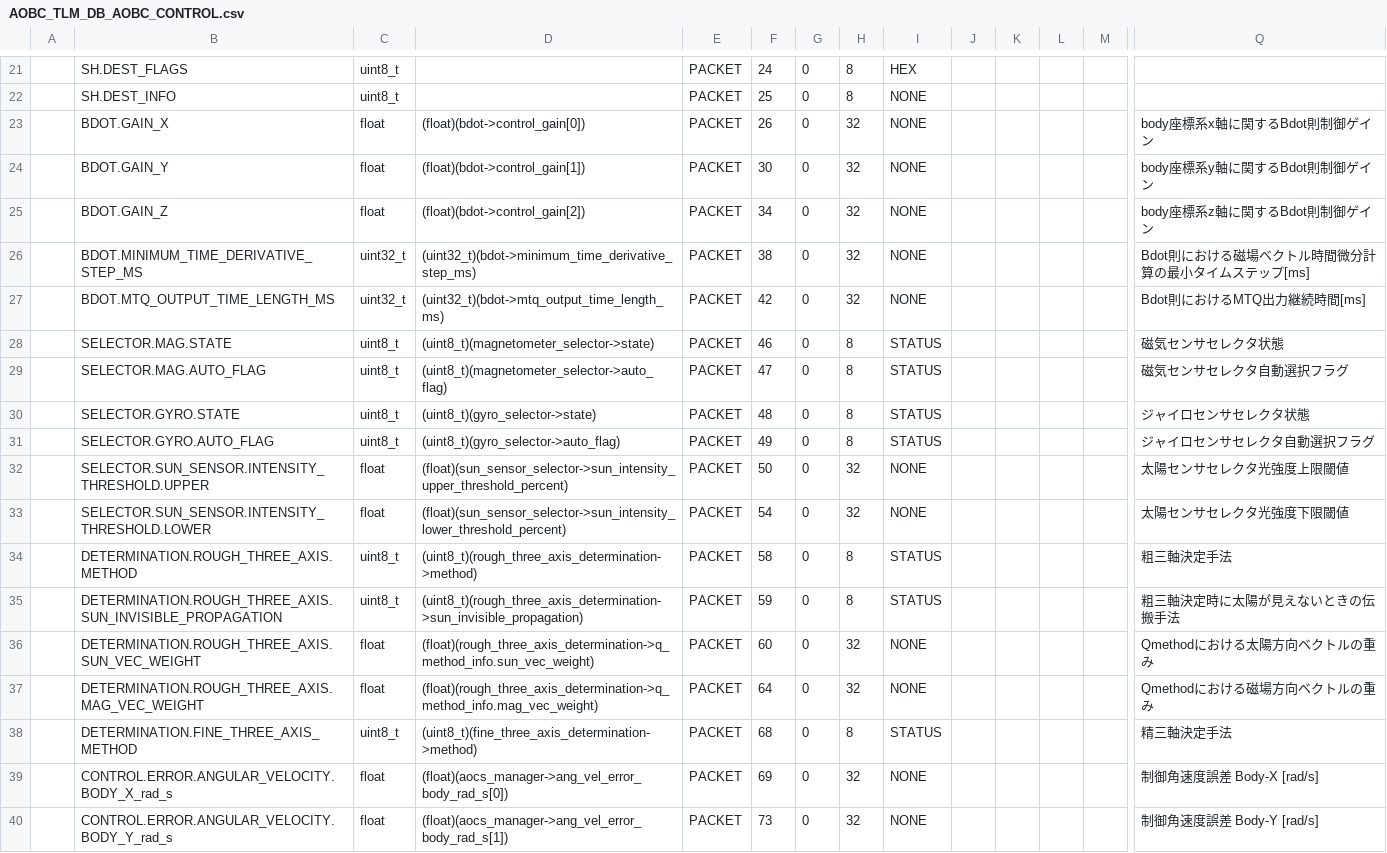
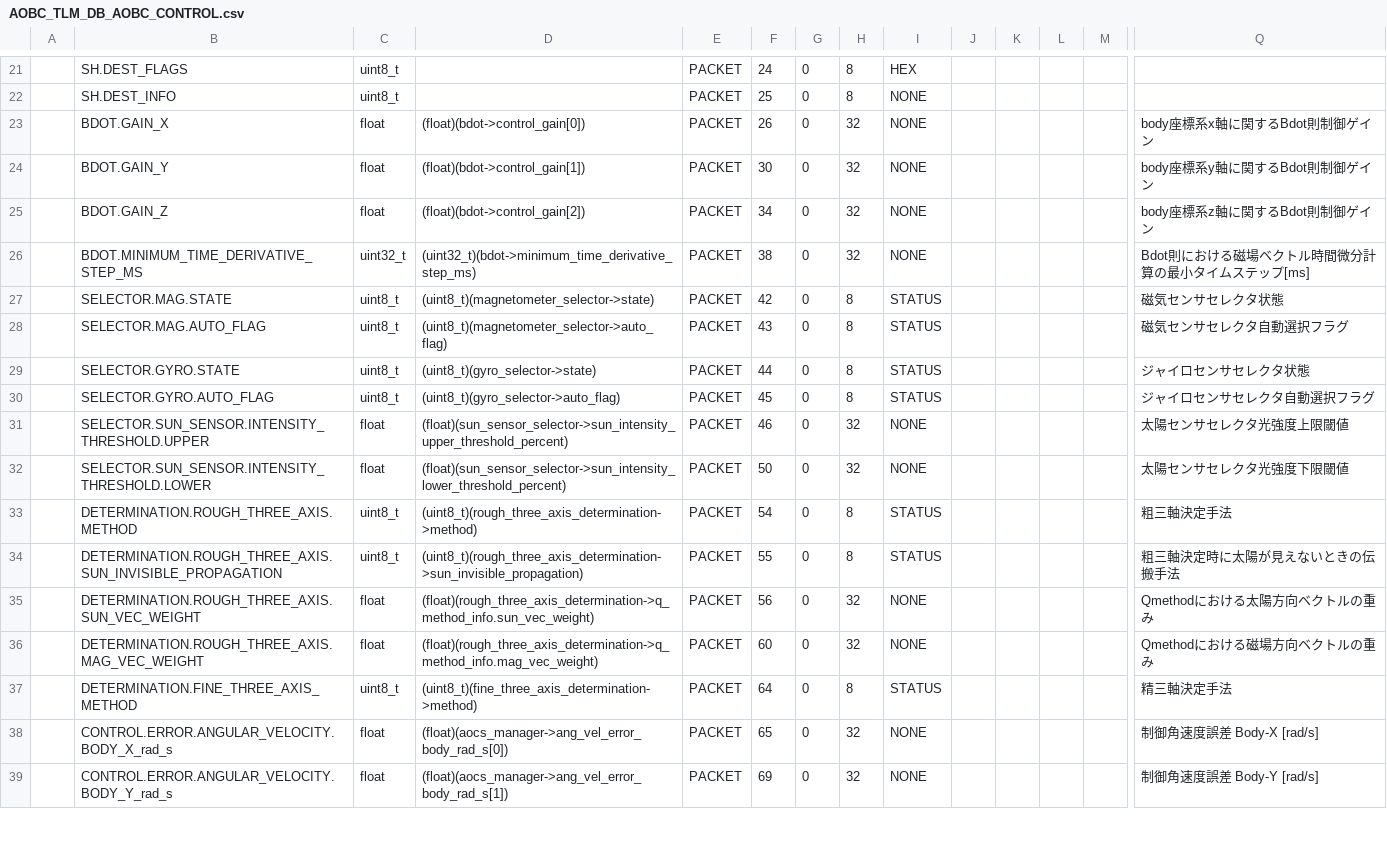
Before and after one commit to ut-issl/c2a-aobc, a CSV file: database/TLM_DB/calced_data/AOBC_TLM_DB_AOBC_CONTROL.csv, drawn as a sheet; only a part is shown, gaps mark what is left out; removed rows and columns are numbered as before the commit, all else as after; rows hold the shown columns only; the diff covers the shown part only; the diff names each change by its address in the sheet, - before the commit and + after, or states it on an @@ line.

```diff
--- a/database/TLM_DB/calced_data/AOBC_TLM_DB_AOBC_CONTROL.csv
+++ b/database/TLM_DB/calced_data/AOBC_TLM_DB_AOBC_CONTROL.csv
-row 27:  | BDOT.MTQ_OUTPUT_TIME_LENGTH_MS | uint32_t | (uint32_t)(bdot->mtq_output_time_length_ms) | PACKET | 42 | 0 | 32 | NONE |  |  |  |  | Bdot則におけるMTQ出力継続時間[ms]
-F27: 46
+F27: 42
-F28: 47
+F28: 43
-F29: 48
+F29: 44
-F30: 49
+F30: 45
-F31: 50
+F31: 46
-F32: 54
+F32: 50
-F33: 58
+F33: 54
-F34: 59
+F34: 55
-F35: 60
+F35: 56
-F36: 64
+F36: 60
-F37: 68
+F37: 64
-F38: 69
+F38: 65
-F39: 73
+F39: 69
```
Also changed, not shown: 46 edited cells elsewhere in this file, database/TLM_DB/AOBC_TLM_DB_AOBC_CONTROL.csv, 1 other file.
